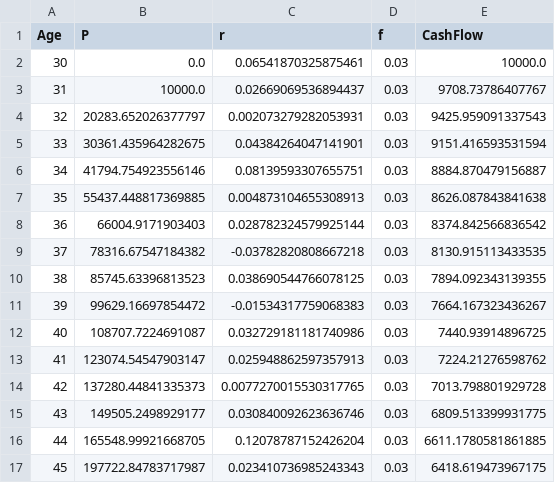
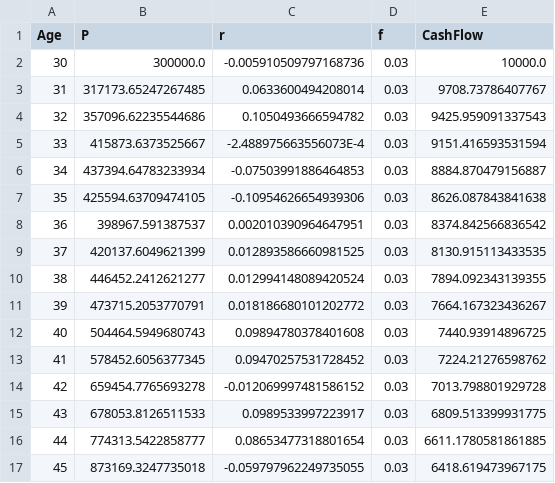
Before and after one commit to jevargas-m/retirement-planner, a CSV file: data.csv, drawn as a sheet; only a part is shown; the diff covers the shown part only.

```diff
--- a/data.csv
+++ b/data.csv
@@ -1,17 +1,17 @@
 Age,P,r,f,CashFlow
-30,0.0,0.06541870325875461,0.03,10000.0
-31,10000.0,0.02669069536894437,0.03,9708.73786407767
-32,20283.652026377797,0.002073279282053931,0.03,9425.959091337543
-33,30361.435964282675,0.04384264047141901,0.03,9151.416593531594
-34,41794.754923556146,0.08139593307655751,0.03,8884.870479156887
-35,55437.448817369885,0.004873104655308913,0.03,8626.087843841638
-36,66004.9171903403,0.028782324579925144,0.03,8374.842566836542
-37,78316.67547184382,-0.03782820808667218,0.03,8130.915113433535
-38,85745.63396813523,0.038690544766078125,0.03,7894.092343139355
-39,99629.16697854472,-0.01534317759068383,0.03,7664.167323436267
-40,108707.7224691087,0.032729181181740986,0.03,7440.93914896725
-41,123074.54547903147,0.025948862597357913,0.03,7224.21276598762
-42,137280.44841335373,0.0077270015530317765,0.03,7013.798801929728
-43,149505.2498929177,0.030840092623636746,0.03,6809.513399931775
-44,165548.99921668705,0.12078787152426204,0.03,6611.1780581861885
-45,197722.84783717987,0.023410736985243343,0.03,6418.619473967175
+30,300000.0,-0.005910509797168736,0.03,10000.0
+31,317173.65247267485,0.0633600494208014,0.03,9708.73786407767
+32,357096.62235544686,0.1050493666594782,0.03,9425.959091337543
+33,415873.6373525667,-2.488975663556073E-4,0.03,9151.416593531594
+34,437394.64783233934,-0.07503991886464853,0.03,8884.870479156887
+35,425594.63709474105,-0.10954626654939306,0.03,8626.087843841638
+36,398967.591387537,0.002010390964647951,0.03,8374.842566836542
+37,420137.6049621399,0.012893586660981525,0.03,8130.915113433535
+38,446452.2412621277,0.012994148089420524,0.03,7894.092343139355
+39,473715.2053770791,0.018186680101202772,0.03,7664.167323436267
+40,504464.5949680743,0.09894780378401608,0.03,7440.93914896725
+41,578452.6056377345,0.09470257531728452,0.03,7224.21276598762
+42,659454.7765693278,-0.012069997481586152,0.03,7013.798801929728
+43,678053.8126511533,0.0989533997223917,0.03,6809.513399931775
+44,774313.5422858777,0.08653477318801654,0.03,6611.1780581861885
+45,873169.3247735018,-0.059797962249735055,0.03,6418.619473967175
```
Also changed, not shown: 120 edited cells elsewhere in this file, 6 other files.
